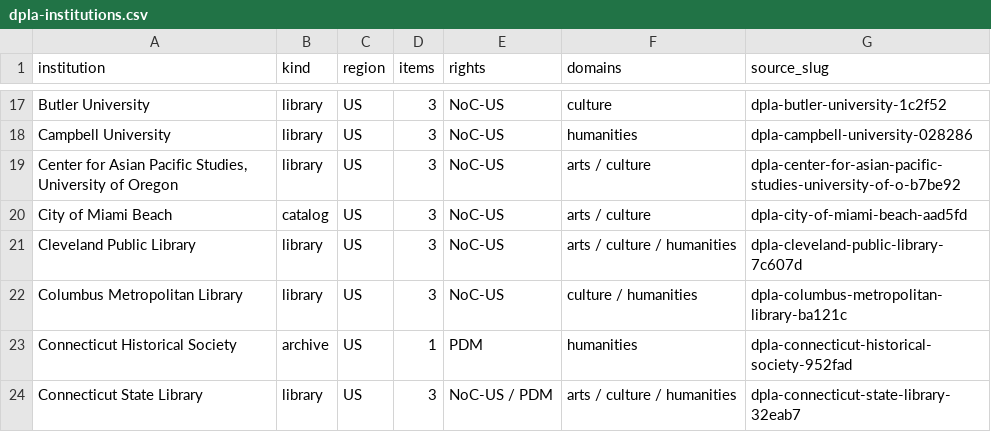
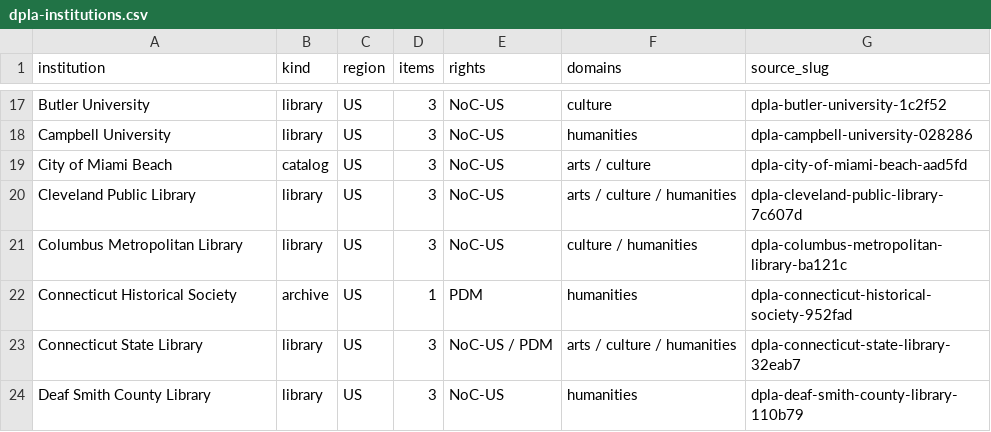
Before and after one commit to cypher-nyc/cyph-deck, a CSV file: seeded-sources/dpla-institutions.csv, drawn as a sheet; only a part is shown, gaps mark what is left out; the shorter side is filled out with more unchanged rows.

```diff
--- a/seeded-sources/dpla-institutions.csv
+++ b/seeded-sources/dpla-institutions.csv
@@ -18,3 +18,2 @@ Butler University,library,US,3,NoC-US,culture,dpla-butler-university-1c2f52
 Campbell University,library,US,3,NoC-US,humanities,dpla-campbell-university-028286
-"Center for Asian Pacific Studies, University of Oregon",library,US,3,NoC-US,arts / culture,dpla-center-for-asian-pacific-studies-university-of-o-b7be92
 City of Miami Beach,catalog,US,3,NoC-US,arts / culture,dpla-city-of-miami-beach-aad5fd
```
Also changed, not shown: 1 other file.
